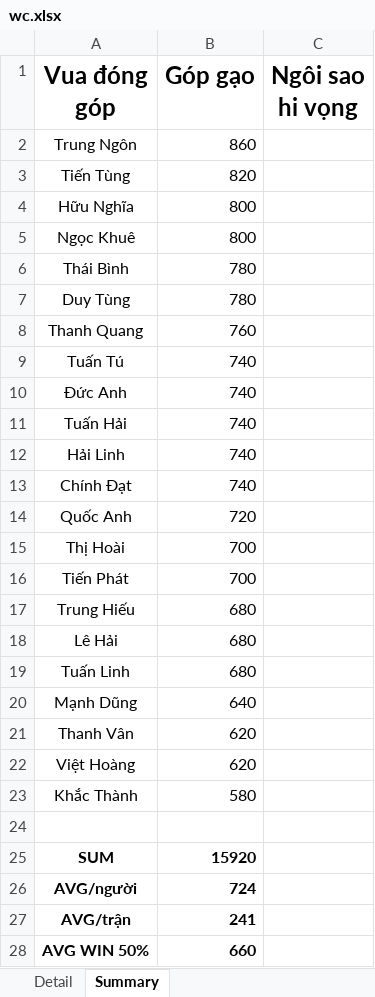
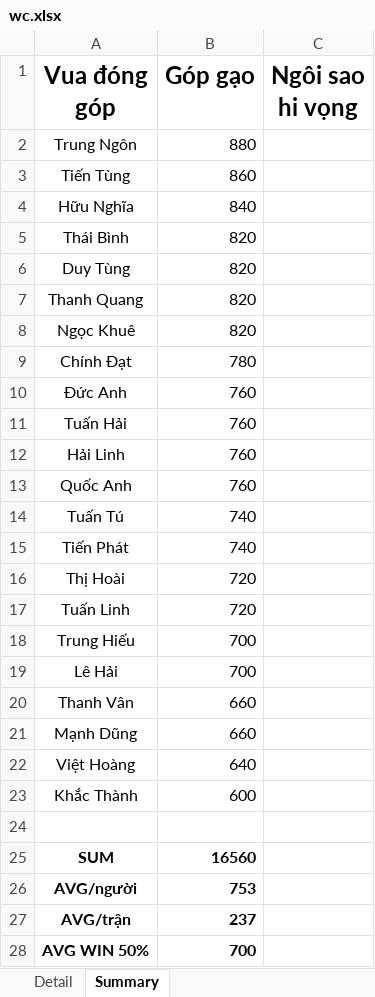
Before and after one commit to Lucifer-02/wc, an Excel workbook: wc.xlsx, sheet Summary, drawn as a sheet; values as stored, in another font and other column widths than the file's, no borders; charts and pictures not drawn; removed rows and columns are numbered as before the commit, all else as after; the diff names each change by its address in the sheet, - before the commit and + after, or states it on an @@ line.

```diff
--- a/wc.xlsx (sheet Summary)
+++ b/wc.xlsx (sheet Summary)
-B2 (Góp gạo): 860
+B2 (Góp gạo): 880
-B3 (Góp gạo): 820
+B3 (Góp gạo): 860
-B4 (Góp gạo): 800
+B4 (Góp gạo): 840
-row 5: Ngọc Khuê | 800
-B5:B6 (Góp gạo): 780
+B5:B6 (Góp gạo): 820
-B7 (Góp gạo): 760
+B7 (Góp gạo): 820
+row 8: Ngọc Khuê | 820
+row 9: Chính Đạt | 780
+row 10: Đức Anh | 760
+row 11: Tuấn Hải | 760
+row 12: Hải Linh | 760
+row 13: Quốc Anh | 760
-row 10: Đức Anh | 740
-A15 (Vua đóng góp): Tuấn Hải
+A15 (Vua đóng góp): Tiến Phát
-row 12: Hải Linh | 740
-row 13: Chính Đạt | 740
-row 14: Quốc Anh | 720
-B16 (Góp gạo): 700
+B16 (Góp gạo): 720
-row 16: Tiến Phát | 700
+row 17: Tuấn Linh | 720
-B18:B19 (Góp gạo): 680
+B18:B19 (Góp gạo): 700
-row 19: Tuấn Linh | 680
-row 20: Mạnh Dũng | 640
-B20 (Góp gạo): 620
+B20 (Góp gạo): 660
+row 21: Mạnh Dũng | 660
-B22 (Góp gạo): 620
+B22 (Góp gạo): 640
-B23 (Góp gạo): 580
+B23 (Góp gạo): 600
-B25 (Góp gạo): 15920
+B25 (Góp gạo): 16560
-B26 (Góp gạo): 724
+B26 (Góp gạo): 753
-B27 (Góp gạo): 241
+B27 (Góp gạo): 237
-B28 (Góp gạo): 660
+B28 (Góp gạo): 700
```
Also changed, not shown: sheet Detail, 3 other files.
